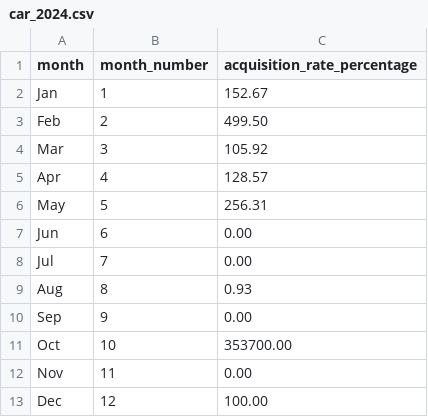
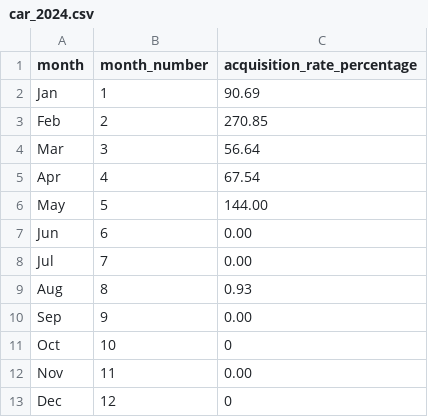
Before and after one commit to Josh-Muli/bambaswap_analytics_2024, a CSV file: bs_2024_annual_analysis/2024_kpis/car_2024.csv, drawn as a sheet.

```diff
--- a/bs_2024_annual_analysis/2024_kpis/car_2024.csv
+++ b/bs_2024_annual_analysis/2024_kpis/car_2024.csv
@@ -1,7 +1,7 @@
 "month","month_number","acquisition_rate_percentage"
-"Jan",1,"152.67"
-"Feb",2,"499.50"
-"Mar",3,"105.92"
-"Apr",4,"128.57"
-"May",5,"256.31"
+"Jan",1,"90.69"
+"Feb",2,"270.85"
+"Mar",3,"56.64"
+"Apr",4,"67.54"
+"May",5,"144.00"
 "Jun",6,"0.00"
@@ -10,4 +10,4 @@
 "Sep",9,"0.00"
-"Oct",10,"353700.00"
+"Oct",10,"0"
 "Nov",11,"0.00"
-"Dec",12,"100.00"
+"Dec",12,"0"
```
Also changed, not shown: bs_2024_annual_analysis/2024_kpis/churn_rate_2024.csv, bs_2024_annual_analysis/2024_kpis/clv_2024.csv, 20 other files.
